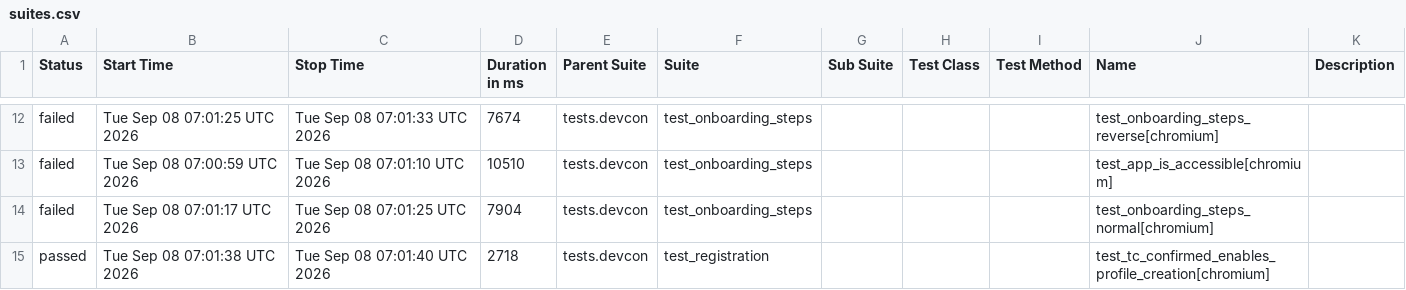
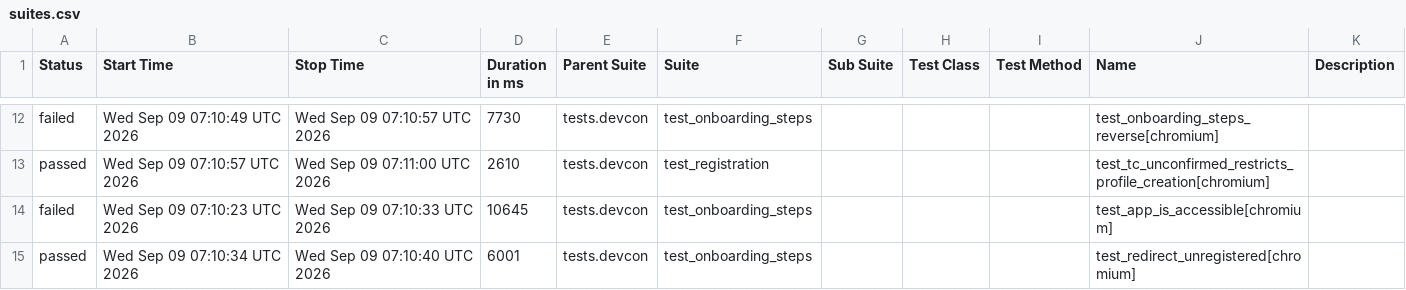
Before and after one commit to andrea-055/devcon_smoke_test, a CSV file: Prod/data/suites.csv, drawn as a sheet; only a part is shown, gaps mark what is left out; the diff covers the shown part only.

```diff
--- a/Prod/data/suites.csv
+++ b/Prod/data/suites.csv
@@ -12,4 +12,4 @@
-"failed","Tue Sep 08 07:01:25 UTC 2026","Tue Sep 08 07:01:33 UTC 2026","7674","tests.devcon","test_onboarding_steps","","","","test_onboarding_steps_reverse[chromium]",""
-"failed","Tue Sep 08 07:00:59 UTC 2026","Tue Sep 08 07:01:10 UTC 2026","10510","tests.devcon","test_onboarding_steps","","","","test_app_is_accessible[chromium]",""
-"failed","Tue Sep 08 07:01:17 UTC 2026","Tue Sep 08 07:01:25 UTC 2026","7904","tests.devcon","test_onboarding_steps","","","","test_onboarding_steps_normal[chromium]",""
-"passed","Tue Sep 08 07:01:38 UTC 2026","Tue Sep 08 07:01:40 UTC 2026","2718","tests.devcon","test_registration","","","","test_tc_confirmed_enables_profile_creation[chromium]",""
+"failed","Wed Sep 09 07:10:49 UTC 2026","Wed Sep 09 07:10:57 UTC 2026","7730","tests.devcon","test_onboarding_steps","","","","test_onboarding_steps_reverse[chromium]",""
+"passed","Wed Sep 09 07:10:57 UTC 2026","Wed Sep 09 07:11:00 UTC 2026","2610","tests.devcon","test_registration","","","","test_tc_unconfirmed_restricts_profile_creation[chromium]",""
+"failed","Wed Sep 09 07:10:23 UTC 2026","Wed Sep 09 07:10:33 UTC 2026","10645","tests.devcon","test_onboarding_steps","","","","test_app_is_accessible[chromium]",""
+"passed","Wed Sep 09 07:10:34 UTC 2026","Wed Sep 09 07:10:40 UTC 2026","6001","tests.devcon","test_onboarding_steps","","","","test_redirect_unregistered[chromium]",""
```
Also changed, not shown: 4 added rows, 4 removed rows and 24 edited cells elsewhere in this file, 58 other files.
